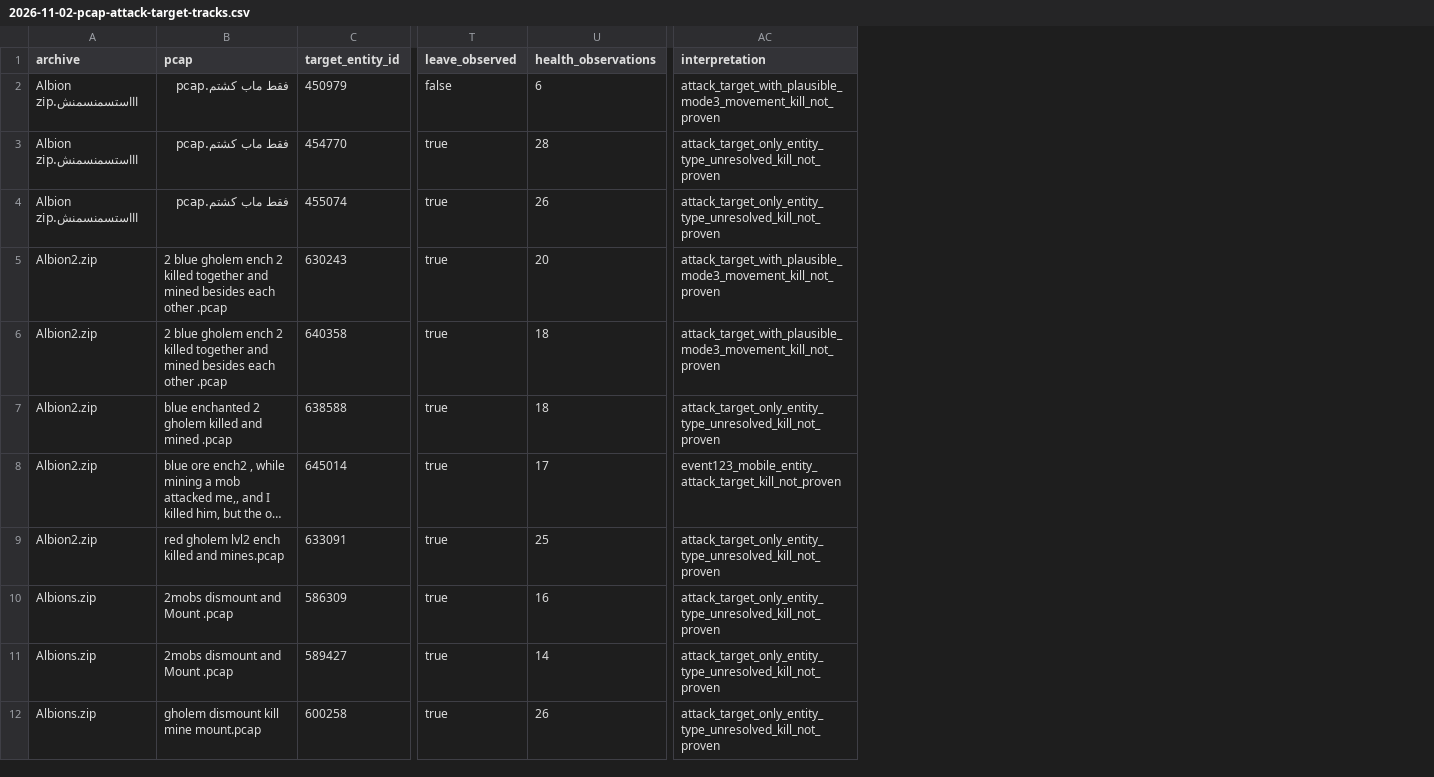
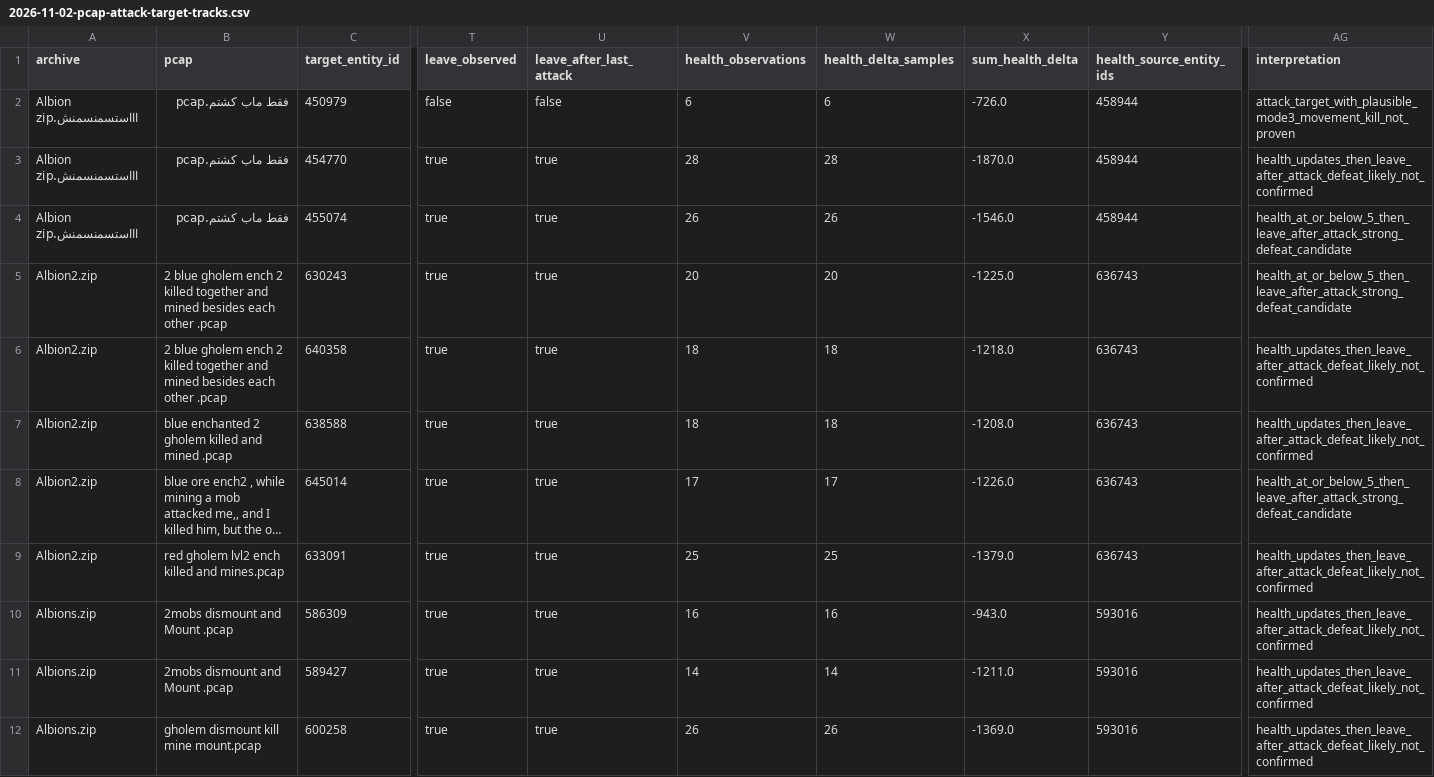
Before and after one commit to eesanezhad76/v2rayNG, a CSV file: research/analysis/2026-11-02-pcap-attack-target-tracks.csv, drawn as a sheet; only a part is shown, gaps mark what is left out; long unchanged cells end in …; addresses are those after the commit; the diff names each change by its address in the sheet, - before the commit and + after, or states it on an @@ line.

```diff
--- a/research/analysis/2026-11-02-pcap-attack-target-tracks.csv
+++ b/research/analysis/2026-11-02-pcap-attack-target-tracks.csv
+column U (leave_after_last_attack), rows 2-12: false | true | true | true | true | true | true | true | true | true | true
+column W (health_delta_samples), rows 2-12: 6 | 28 | 26 | 20 | 18 | 18 | 17 | 25 | 16 | 14 | 26
+column X (sum_health_delta), rows 2-12: -726.0 | -1870.0 | -1546.0 | -1225.0 | -1218.0 | -1208.0 | -1226.0 | -1379.0 | -943.0 | -1211.0 | -1369.0
+column Y (health_source_entity_ids), rows 2-12: 458944 | 458944 | 458944 | 636743 | 636743 | 636743 | 636743 | 636743 | 593016 | 593016 | 593016
-AG3 (interpretation): attack_target_only_entity_type_unresolved_kill_not_proven
+AG3 (interpretation): health_updates_then_leave_after_attack_defeat_likely_not_confirmed
-AG4 (interpretation): attack_target_only_entity_type_unresolved_kill_not_proven
+AG4 (interpretation): health_at_or_below_5_then_leave_after_attack_strong_defeat_candidate
-AG5 (interpretation): attack_target_with_plausible_mode3_movement_kill_not_proven
+AG5 (interpretation): health_at_or_below_5_then_leave_after_attack_strong_defeat_candidate
-AG6 (interpretation): attack_target_with_plausible_mode3_movement_kill_not_proven
+AG6 (interpretation): health_updates_then_leave_after_attack_defeat_likely_not_confirmed
-AG7 (interpretation): attack_target_only_entity_type_unresolved_kill_not_proven
+AG7 (interpretation): health_updates_then_leave_after_attack_defeat_likely_not_confirmed
-AG8 (interpretation): event123_mobile_entity_attack_target_kill_not_proven
+AG8 (interpretation): health_at_or_below_5_then_leave_after_attack_strong_defeat_candidate
-AG9:AG12 (interpretation): attack_target_only_entity_type_unresolved_kill_not_proven
+AG9:AG12 (interpretation): health_updates_then_leave_after_attack_defeat_likely_not_confirmed
```
